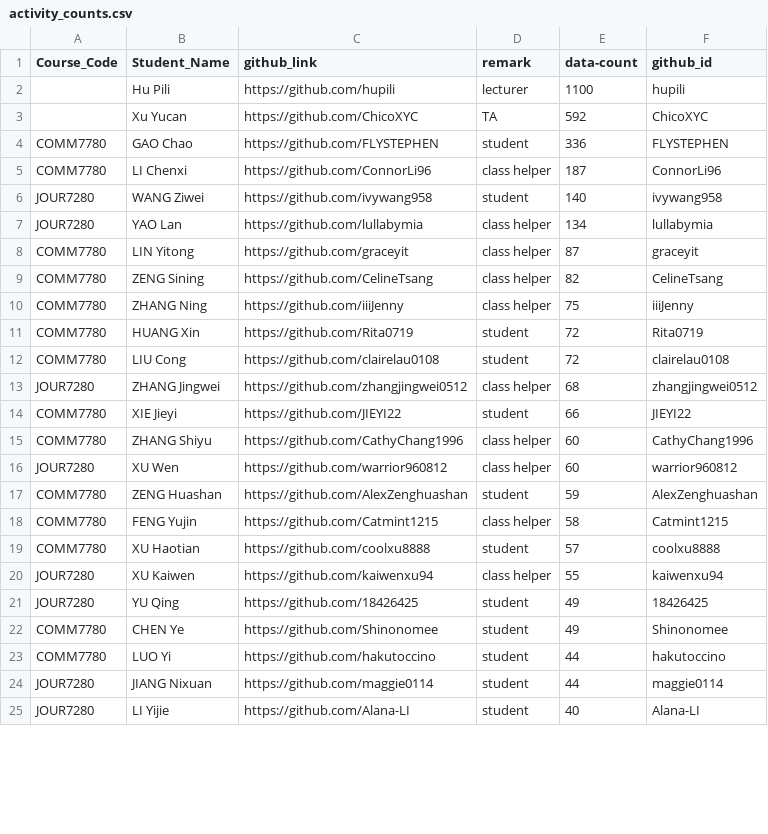
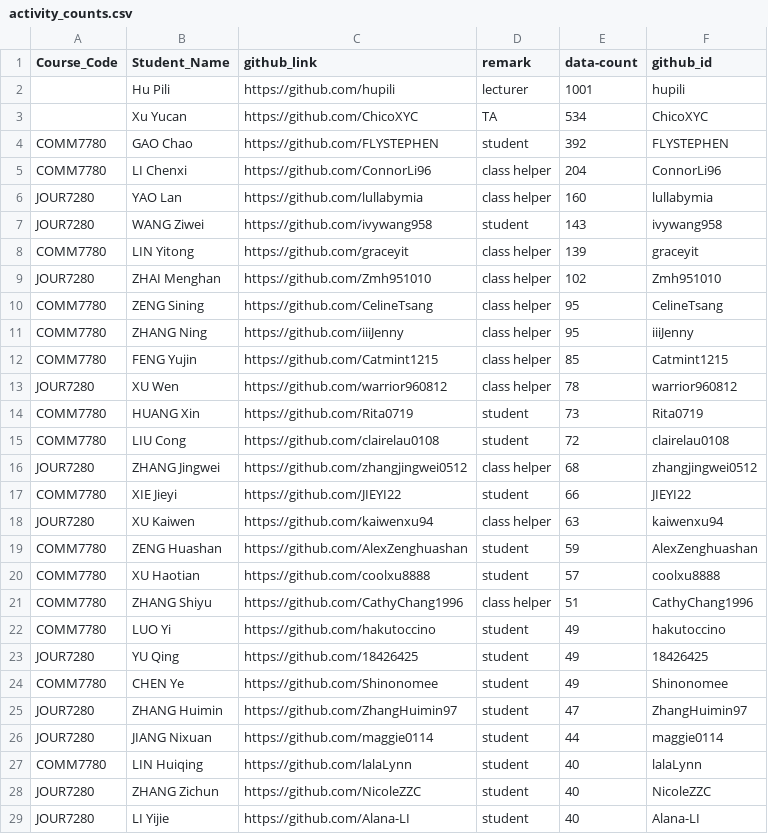
Before and after one commit to hupili/github-activies, a CSV file: data/activity_counts.csv, drawn as a sheet; only a part is shown; the diff covers the shown part only.

```diff
--- a/data/activity_counts.csv
+++ b/data/activity_counts.csv
@@ -1,12 +1,15 @@
 Course_Code,Student_Name,github_link,remark,data-count,github_id
-,Hu Pili,https://github.com/hupili,lecturer,1100,hupili
-,Xu Yucan,https://github.com/ChicoXYC,TA,592,ChicoXYC
-COMM7780,GAO Chao,https://github.com/FLYSTEPHEN,student,336,FLYSTEPHEN
-COMM7780,LI Chenxi,https://github.com/ConnorLi96,class helper,187,ConnorLi96
-JOUR7280,WANG Ziwei,https://github.com/ivywang958,student,140,ivywang958
-JOUR7280,YAO Lan,https://github.com/lullabymia,class helper,134,lullabymia
-COMM7780,LIN Yitong,https://github.com/graceyit,class helper,87,graceyit
-COMM7780,ZENG Sining,https://github.com/CelineTsang,class helper,82,CelineTsang
-COMM7780,ZHANG Ning,https://github.com/iiiJenny,class helper,75,iiiJenny
-COMM7780,HUANG Xin,https://github.com/Rita0719,student,72,Rita0719
+,Hu Pili,https://github.com/hupili,lecturer,1001,hupili
+,Xu Yucan,https://github.com/ChicoXYC,TA,534,ChicoXYC
+COMM7780,GAO Chao,https://github.com/FLYSTEPHEN,student,392,FLYSTEPHEN
+COMM7780,LI Chenxi,https://github.com/ConnorLi96,class helper,204,ConnorLi96
+JOUR7280,YAO Lan,https://github.com/lullabymia,class helper,160,lullabymia
+JOUR7280,WANG Ziwei,https://github.com/ivywang958,student,143,ivywang958
+COMM7780,LIN Yitong,https://github.com/graceyit,class helper,139,graceyit
+JOUR7280,ZHAI Menghan,https://github.com/Zmh951010,class helper,102,Zmh951010
+COMM7780,ZENG Sining,https://github.com/CelineTsang,class helper,95,CelineTsang
+COMM7780,ZHANG Ning,https://github.com/iiiJenny,class helper,95,iiiJenny
+COMM7780,FENG Yujin,https://github.com/Catmint1215,class helper,85,Catmint1215
+JOUR7280,XU Wen,https://github.com/warrior960812,class helper,78,warrior960812
+COMM7780,HUANG Xin,https://github.com/Rita0719,student,73,Rita0719
 COMM7780,LIU Cong,https://github.com/clairelau0108,student,72,clairelau0108
@@ -14,12 +17,13 @@ JOUR7280,ZHANG Jingwei,https://github.com/zhangjingwei0512,class helper,68,zhang
 COMM7780,XIE Jieyi,https://github.com/JIEYI22,student,66,JIEYI22
-COMM7780,ZHANG Shiyu,https://github.com/CathyChang1996,class helper,60,CathyChang1996
-JOUR7280,XU Wen,https://github.com/warrior960812,class helper,60,warrior960812
+JOUR7280,XU Kaiwen,https://github.com/kaiwenxu94,class helper,63,kaiwenxu94
 COMM7780,ZENG Huashan,https://github.com/AlexZenghuashan,student,59,AlexZenghuashan
-COMM7780,FENG Yujin,https://github.com/Catmint1215,class helper,58,Catmint1215
 COMM7780,XU Haotian,https://github.com/coolxu8888,student,57,coolxu8888
-JOUR7280,XU Kaiwen,https://github.com/kaiwenxu94,class helper,55,kaiwenxu94
+COMM7780,ZHANG Shiyu,https://github.com/CathyChang1996,class helper,51,CathyChang1996
+COMM7780,LUO Yi,https://github.com/hakutoccino,student,49,hakutoccino
 JOUR7280,YU Qing,https://github.com/18426425,student,49,18426425
 COMM7780,CHEN Ye,https://github.com/Shinonomee,student,49,Shinonomee
-COMM7780,LUO Yi,https://github.com/hakutoccino,student,44,hakutoccino
+JOUR7280,ZHANG Huimin,https://github.com/ZhangHuimin97,student,47,ZhangHuimin97
 JOUR7280,JIANG Nixuan,https://github.com/maggie0114,student,44,maggie0114
+COMM7780,LIN Huiqing,https://github.com/lalaLynn,student,40,lalaLynn
+JOUR7280,ZHANG Zichun,https://github.com/NicoleZZC,student,40,NicoleZZC
 JOUR7280,LI Yijie,https://github.com/Alana-LI,student,40,Alana-LI
```
Also changed, not shown: 2 added rows and 5 removed rows elsewhere in this file, data/user-contributions.csv, github-scrapers/repo-list-final-project.csv, 47 other files.
